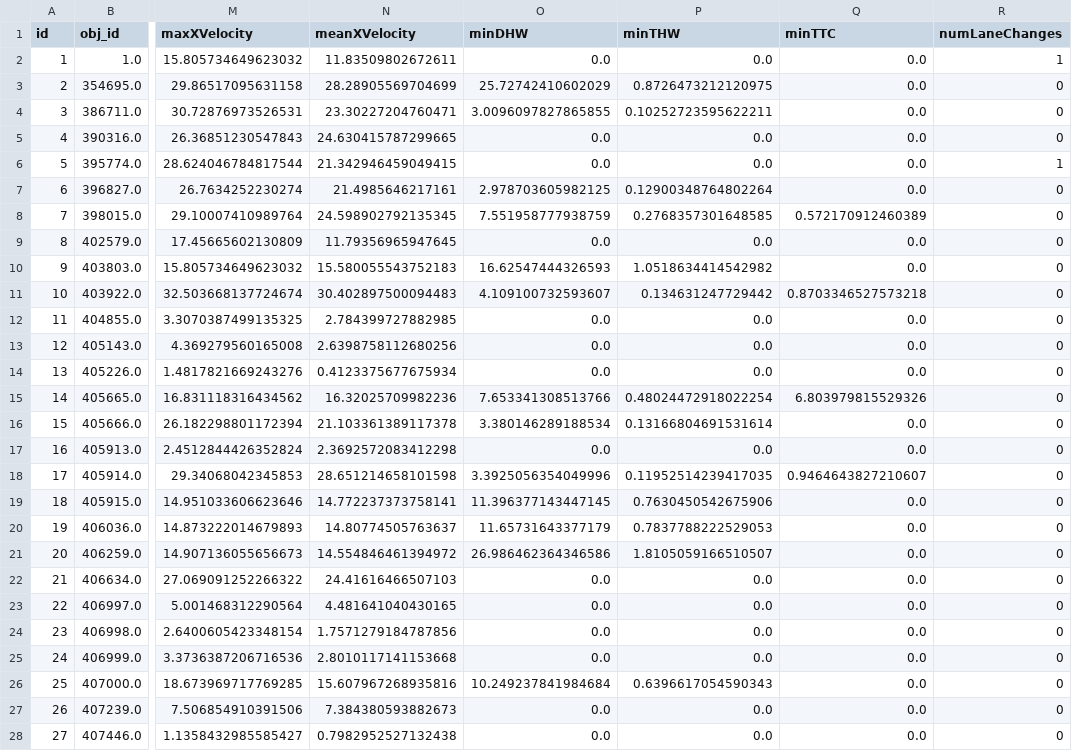
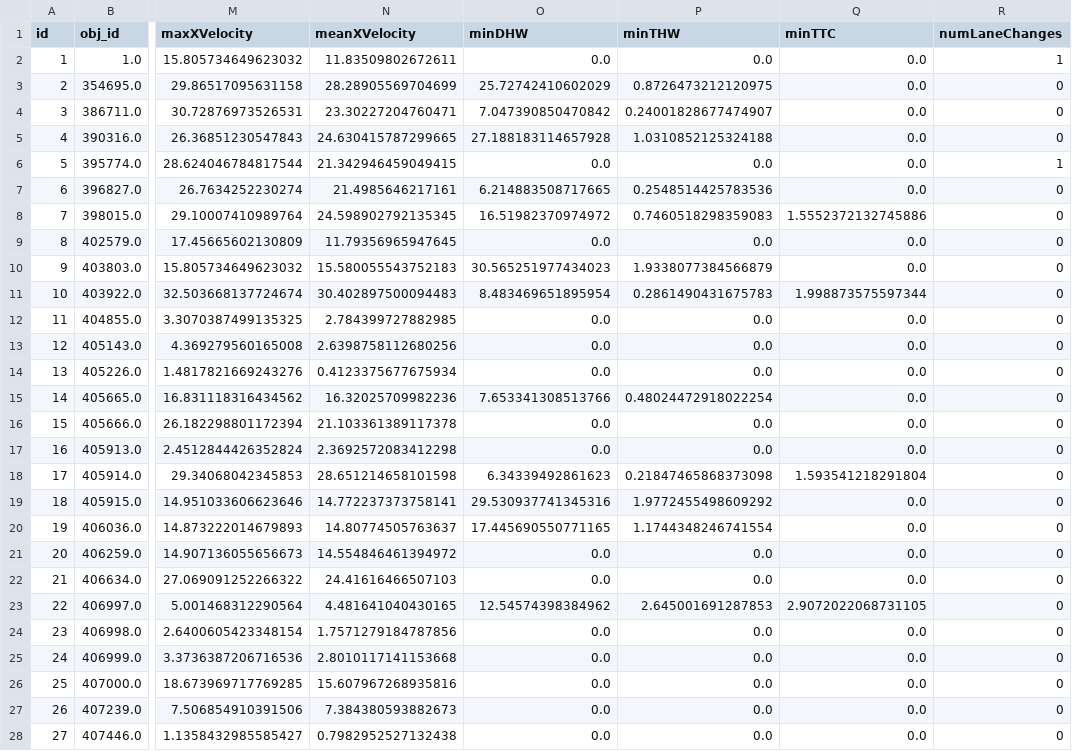
Before and after one commit to CrazyAlvaro/Everyday-Coding, a CSV file: Projects/shanghai_panshi/results/tracks_meta_result.csv, drawn as a sheet; only a part is shown, gaps mark what is left out; the diff covers the shown part only; the diff names each change by its address in the sheet, - before the commit and + after, or states it on an @@ line.

```diff
--- a/Projects/shanghai_panshi/results/tracks_meta_result.csv
+++ b/Projects/shanghai_panshi/results/tracks_meta_result.csv
-O4 (minDHW): 3.0096097827865855
+O4 (minDHW): 7.047390850470842
-P4 (minTHW): 0.10252723595622211
+P4 (minTHW): 0.24001828677474907
-O5 (minDHW): 0.0
+O5 (minDHW): 27.188183114657928
-P5 (minTHW): 0.0
+P5 (minTHW): 1.0310852125324188
-O7 (minDHW): 2.978703605982125
+O7 (minDHW): 6.214883508717665
-P7 (minTHW): 0.12900348764802264
+P7 (minTHW): 0.2548514425783536
-O8 (minDHW): 7.551958777938759
+O8 (minDHW): 16.51982370974972
-P8 (minTHW): 0.2768357301648585
+P8 (minTHW): 0.7460518298359083
-Q8 (minTTC): 0.572170912460389
+Q8 (minTTC): 1.5552372132745886
-O10 (minDHW): 16.62547444326593
+O10 (minDHW): 30.565251977434023
-P10 (minTHW): 1.0518634414542982
+P10 (minTHW): 1.9338077384566879
-O11 (minDHW): 4.109100732593607
+O11 (minDHW): 8.483469651895954
-P11 (minTHW): 0.134631247729442
+P11 (minTHW): 0.2861490431675783
-Q11 (minTTC): 0.8703346527573218
+Q11 (minTTC): 1.998873575597344
-Q15 (minTTC): 6.803979815529326
+Q15 (minTTC): 0.0
-O16 (minDHW): 3.380146289188534
+O16 (minDHW): 0.0
-P16 (minTHW): 0.13166804691531614
+P16 (minTHW): 0.0
-O18 (minDHW): 3.3925056354049996
+O18 (minDHW): 6.34339492861623
-P18 (minTHW): 0.11952514239417035
+P18 (minTHW): 0.21847465868373098
-Q18 (minTTC): 0.9464643827210607
+Q18 (minTTC): 1.593541218291804
-O19 (minDHW): 11.396377143447145
+O19 (minDHW): 29.530937741345316
-P19 (minTHW): 0.7630450542675906
+P19 (minTHW): 1.9772455498609292
-O20 (minDHW): 11.65731643377179
+O20 (minDHW): 17.445690550771165
-P20 (minTHW): 0.7837788222529053
+P20 (minTHW): 1.1744348246741554
-O21 (minDHW): 26.986462364346586
+O21 (minDHW): 0.0
-P21 (minTHW): 1.8105059166510507
+P21 (minTHW): 0.0
-O23 (minDHW): 0.0
+O23 (minDHW): 12.54574398384962
-P23 (minTHW): 0.0
+P23 (minTHW): 2.645001691287853
-Q23 (minTTC): 0.0
+Q23 (minTTC): 2.9072022068731105
-O26 (minDHW): 10.249237841984684
+O26 (minDHW): 0.0
-P26 (minTHW): 0.6396617054590343
+P26 (minTHW): 0.0
```
Also changed, not shown: 21 edited cells elsewhere in this file, 1 other file.
